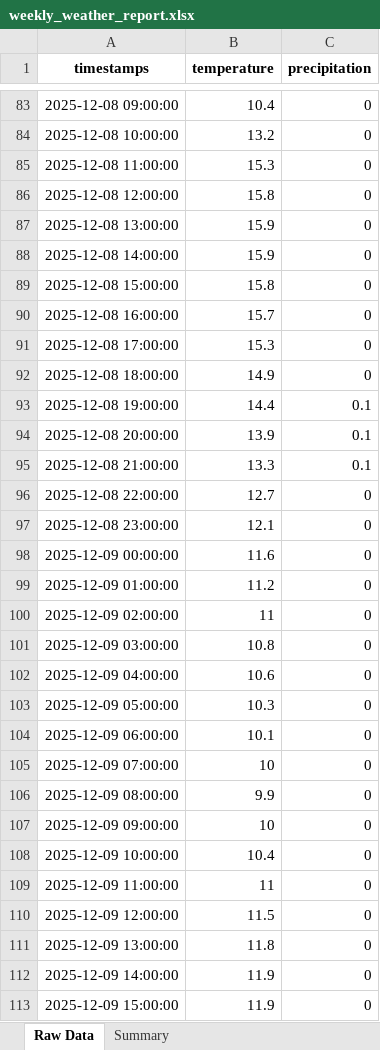
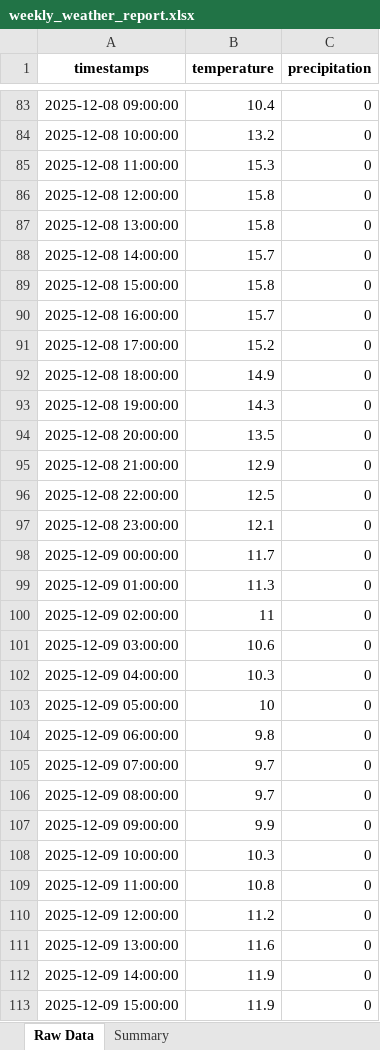
Before and after one commit to PhyKey/project-2, an Excel workbook: reports/weekly_weather_report.xlsx, sheet Raw Data, drawn as a sheet; only a part is shown, gaps mark what is left out; values as stored, in another font and other column widths than the file's, no borders; the diff covers the shown part only; the diff names each change by its address in the sheet, - before the commit and + after, or states it on an @@ line.

```diff
--- a/reports/weekly_weather_report.xlsx (sheet Raw Data)
+++ b/reports/weekly_weather_report.xlsx (sheet Raw Data)
-B87 (temperature): 15.9
+B87 (temperature): 15.8
-B88 (temperature): 15.9
+B88 (temperature): 15.7
-B91 (temperature): 15.3
+B91 (temperature): 15.2
-B93 (temperature): 14.4
+B93 (temperature): 14.3
-C93:C95 (precipitation): 0.1
+C93:C95 (precipitation): 0
-B94 (temperature): 13.9
+B94 (temperature): 13.5
-B95 (temperature): 13.3
+B95 (temperature): 12.9
-B96 (temperature): 12.7
+B96 (temperature): 12.5
-B98 (temperature): 11.6
+B98 (temperature): 11.7
-B99 (temperature): 11.2
+B99 (temperature): 11.3
-B101 (temperature): 10.8
+B101 (temperature): 10.6
-B102 (temperature): 10.6
+B102 (temperature): 10.3
-B103 (temperature): 10.3
+B103 (temperature): 10
-B104 (temperature): 10.1
+B104 (temperature): 9.8
-B105 (temperature): 10
+B105 (temperature): 9.7
-B106 (temperature): 9.9
+B106 (temperature): 9.7
-B107 (temperature): 10
+B107 (temperature): 9.9
-B108 (temperature): 10.4
+B108 (temperature): 10.3
-B109 (temperature): 11
+B109 (temperature): 10.8
-B110 (temperature): 11.5
+B110 (temperature): 11.2
-B111 (temperature): 11.8
+B111 (temperature): 11.6
```
Also changed, not shown: 23 edited cells elsewhere in this sheet, sheet Summary, 11 other files.
